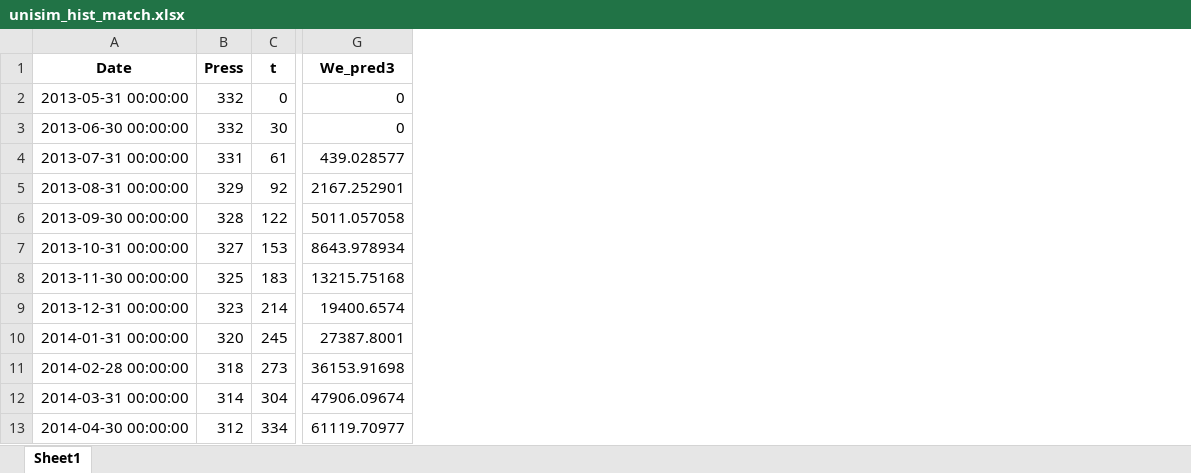
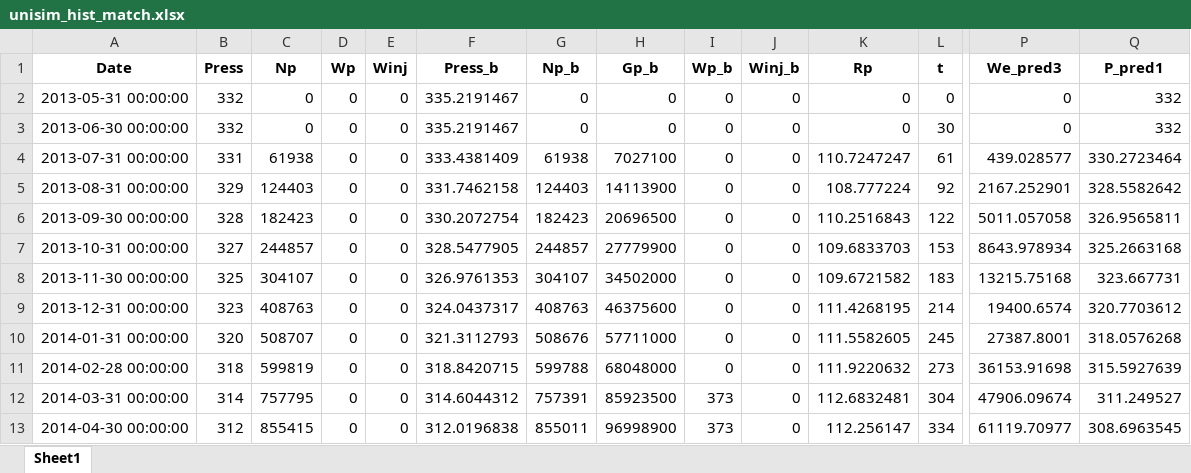
Before and after one commit to marcelogarret/projeto_mestrado, an Excel workbook: unisim_hist_match.xlsx, sheet Sheet1, drawn as a sheet; only a part is shown, gaps mark what is left out; values as stored, in another font and other column widths than the file's, no borders; the diff names each change by its address in the sheet, - before the commit and + after, or states it on an @@ line.

```diff
--- a/unisim_hist_match.xlsx (sheet Sheet1)
+++ b/unisim_hist_match.xlsx (sheet Sheet1)
+column C (Np), rows 2-13: 0 | 0 | 61938 | 124403 | 182423 | 244857 | 304107 | 408763 | 508707 | 599819 | 757795 | 855415
+column D (Wp), rows 2-13: all 0
+column E (Winj), rows 2-13: all 0
+column F (Press_b), rows 2-13: 335.2191467 | 335.2191467 | 333.4381409 | 331.7462158 | 330.2072754 | 328.5477905 | 326.9761353 | 324.0437317 | 321.3112793 | 318.8420715 | 314.6044312 | 312.0196838
+column G (Np_b), rows 2-13: 0 | 0 | 61938 | 124403 | 182423 | 244857 | 304107 | 408763 | 508676 | 599788 | 757391 | 855011
+column H (Gp_b), rows 2-13: 0 | 0 | 7027100 | 14113900 | 20696500 | 27779900 | 34502000 | 46375600 | 57711000 | 68048000 | 85923500 | 96998900
+column I (Wp_b), rows 2-13: 0 | 0 | 0 | 0 | 0 | 0 | 0 | 0 | 0 | 0 | 373 | 373
+column J (Winj_b), rows 2-13: all 0
+column K (Rp), rows 2-13: 0 | 0 | 110.7247247 | 108.777224 | 110.2516843 | 109.6833703 | 109.6721582 | 111.4268195 | 111.5582605 | 111.9220632 | 112.6832481 | 112.256147
+column Q (P_pred1), rows 2-13: 332 | 332 | 330.2723464 | 328.5582642 | 326.9565811 | 325.2663168 | 323.667731 | 320.7703612 | 318.0576268 | 315.5927639 | 311.249527 | 308.6963545
```
Also changed, not shown: unisim_hist_match_manual.xlsx, 1 other file.
